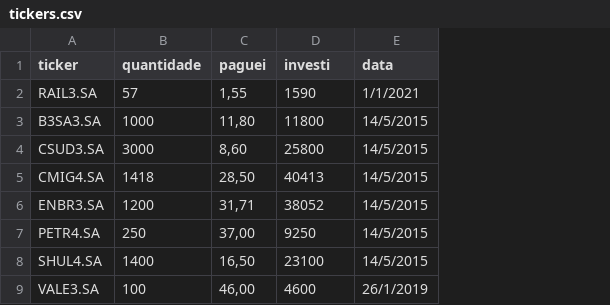
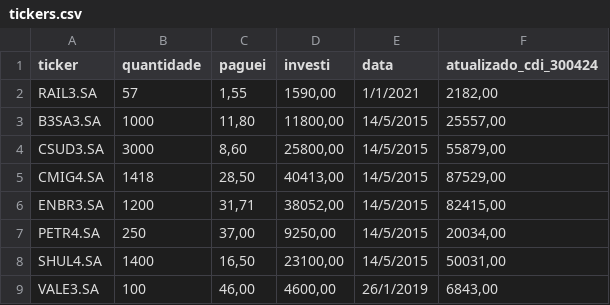
Before and after one commit to gutaors/streamlit, a CSV file: simulador/dados/tickers.csv, drawn as a sheet; the diff names each change by its address in the sheet, - before the commit and + after, or states it on an @@ line.

```diff
--- a/simulador/dados/tickers.csv
+++ b/simulador/dados/tickers.csv
+column F (atualizado_cdi_300424), rows 2-9: 2182,00 | 25557,00 | 55879,00 | 87529,00 | 82415,00 | 20034,00 | 50031,00 | 6843,00
-D2 (investi): 1590
+D2 (investi): 1590,00
-D3 (investi): 11800
+D3 (investi): 11800,00
-D4 (investi): 25800
+D4 (investi): 25800,00
-D5 (investi): 40413
+D5 (investi): 40413,00
-D6 (investi): 38052
+D6 (investi): 38052,00
-D7 (investi): 9250
+D7 (investi): 9250,00
-D8 (investi): 23100
+D8 (investi): 23100,00
-D9 (investi): 4600
+D9 (investi): 4600,00
```
Also changed, not shown: 14 other files.
